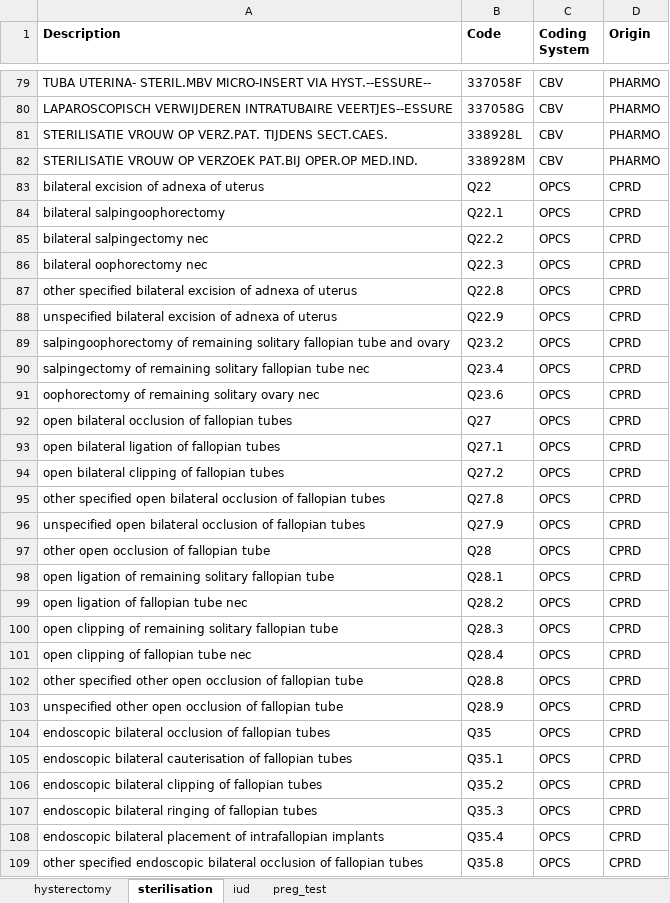
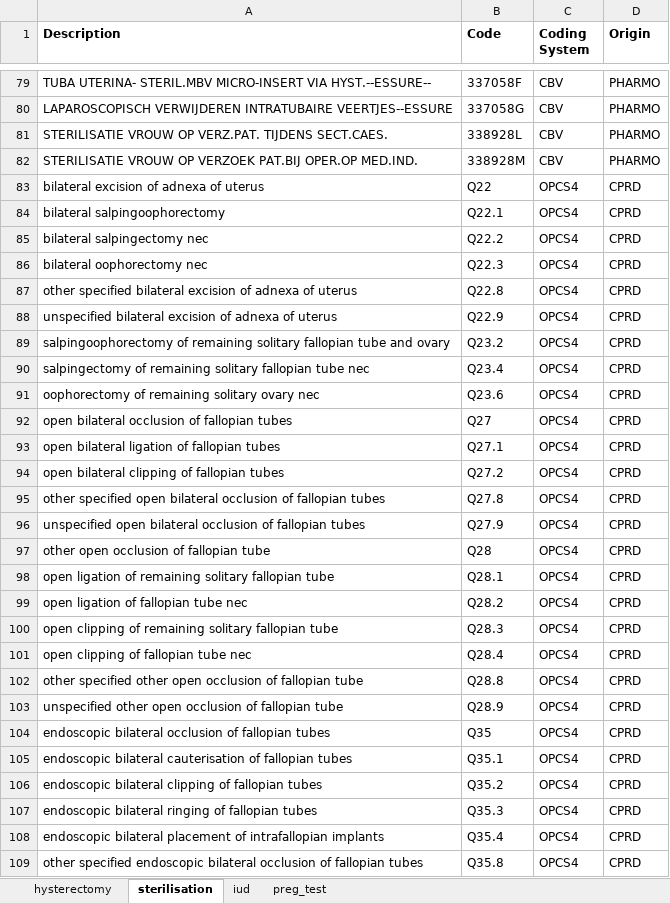
Before and after one commit to madziag/LOT4STUDIES, an Excel workbook: DEVELOPMENT/LOT4_scripts/p_steps/CodeLists/Procedure_codes.xlsx, sheet sterilisation, drawn as a sheet; only a part is shown, gaps mark what is left out; values as stored, in another font and other column widths than the file's, no borders; the diff covers the shown part only; the diff names each change by its address in the sheet, - before the commit and + after, or states it on an @@ line.

Commit message:
CreateEntryExit adapted to no sterility records, uses start/end spell dates, removes recs exit < entry/CPRD proc code correction/days to years calc correction (createbaseline)

```diff
--- a/DEVELOPMENT/LOT4_scripts/p_steps/CodeLists/Procedure_codes.xlsx (sheet sterilisation)
+++ b/DEVELOPMENT/LOT4_scripts/p_steps/CodeLists/Procedure_codes.xlsx (sheet sterilisation)
-C83:C109 (Coding System): OPCS
+C83:C109 (Coding System): OPCS4
```
Also changed, not shown: 6 edited cells elsewhere in this sheet, sheet hysterectomy, 5 other files.
